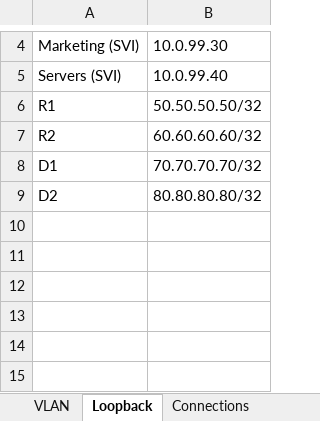
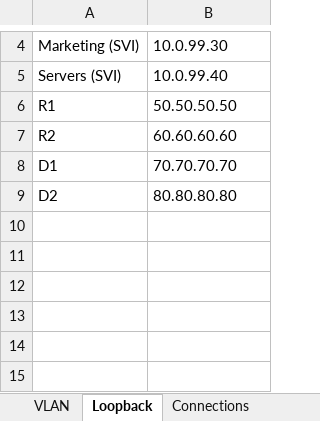
Before and after one commit to IsaacGuediri/enterprise-2tier-network-automation, an Excel workbook: Tabels/Tables.xlsx, sheet Loopback, drawn as a sheet; only a part is shown, gaps mark what is left out; values as stored, in another font and other column widths than the file's, no borders; the diff names each change by its address in the sheet, - before the commit and + after, or states it on an @@ line.

```diff
--- a/Tabels/Tables.xlsx (sheet Loopback)
+++ b/Tabels/Tables.xlsx (sheet Loopback)
-B6: 50.50.50.50/32
+B6: 50.50.50.50
-B7: 60.60.60.60/32
+B7: 60.60.60.60
-B8: 70.70.70.70/32
+B8: 70.70.70.70
-B9: 80.80.80.80/32
+B9: 80.80.80.80
```
Also changed, not shown: sheet Connections, 21 other files.
